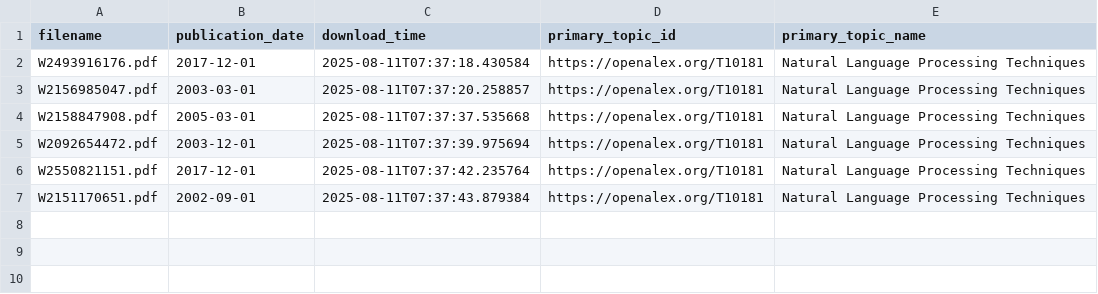
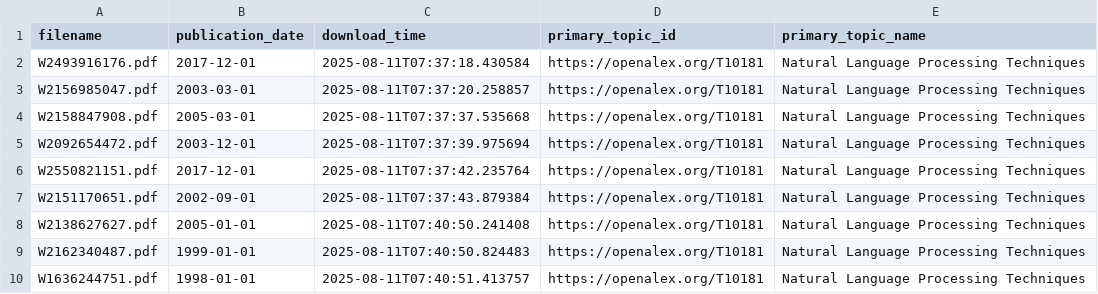
Before and after one commit to GallTech/rag-lab, a CSV file: Ingestion/src/logs/openalex_download_20250811_073714.csv, drawn as a sheet.

Commit message:
Updated download error handing and logging

```diff
--- a/Ingestion/src/logs/openalex_download_20250811_073714.csv
+++ b/Ingestion/src/logs/openalex_download_20250811_073714.csv
@@ -7 +7,4 @@ W2550821151.pdf,2017-12-01,2025-08-11T07:37:42.235764,https://openalex.org/T1018
 W2151170651.pdf,2002-09-01,2025-08-11T07:37:43.879384,https://openalex.org/T10181,Natural Language Processing Techniques
+W2138627627.pdf,2005-01-01,2025-08-11T07:40:50.241408,https://openalex.org/T10181,Natural Language Processing Techniques
+W2162340487.pdf,1999-01-01,2025-08-11T07:40:50.824483,https://openalex.org/T10181,Natural Language Processing Techniques
+W1636244751.pdf,1998-01-01,2025-08-11T07:40:51.413757,https://openalex.org/T10181,Natural Language Processing Techniques
```
